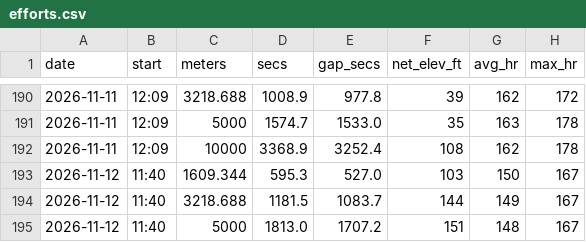
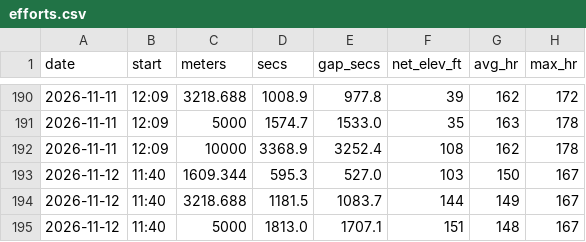
Before and after one commit to DaveEdge1/RunningCoach, a CSV file: data/efforts.csv, drawn as a sheet; only a part is shown, gaps mark what is left out.

```diff
--- a/data/efforts.csv
+++ b/data/efforts.csv
@@ -194,2 +194,2 @@ date,start,meters,secs,gap_secs,net_elev_ft,avg_hr,max_hr
 2026-11-12,11:40,3218.688,1181.5,1083.7,144,149,167
-2026-11-12,11:40,5000,1813.0,1707.2,151,148,167
+2026-11-12,11:40,5000,1813.0,1707.1,151,148,167
```
Also changed, not shown: data/runs.csv, data/segments.csv, 5 other files.
